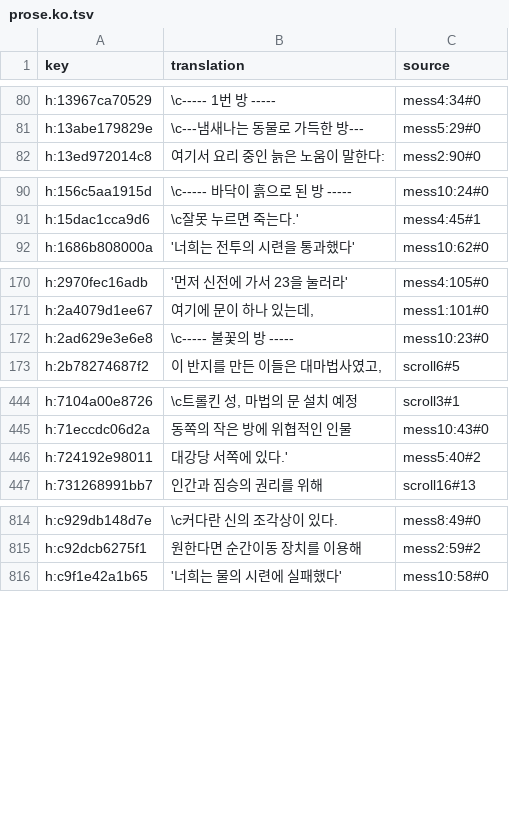
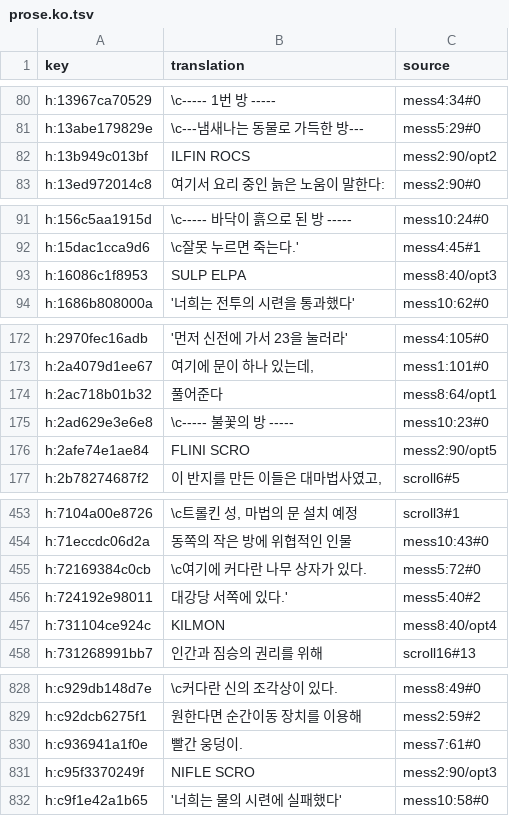
Before and after one commit to wicanr2/phantasie_cht, a TSV file: text/prose.ko.tsv, drawn as a sheet; only a part is shown, gaps mark what is left out; the diff covers the shown part only.

```diff
--- a/text/prose.ko.tsv
+++ b/text/prose.ko.tsv
@@ -81,2 +81,3 @@ h:13967ca70529	\c----- 1번 방 -----	mess4:34#0
 h:13abe179829e	\c---냄새나는 동물로 가득한 방---	mess5:29#0
+h:13b949c013bf	ILFIN ROCS	mess2:90/opt2
 h:13ed972014c8	여기서 요리 중인 늙은 노움이 말한다:	mess2:90#0
@@ -91,2 +92,3 @@ h:156c5aa1915d	\c----- 바닥이 흙으로 된 방 -----	mess10:24#0
 h:15dac1cca9d6	\c잘못 누르면 죽는다.'	mess4:45#1
+h:16086c1f8953	SULP ELPA	mess8:40/opt3
 h:1686b808000a	'너희는 전투의 시련을 통과했다'	mess10:62#0
@@ -171,3 +173,5 @@ h:2970fec16adb	'먼저 신전에 가서 23을 눌러라'	mess4:105#0
 h:2a4079d1ee67	여기에 문이 하나 있는데,	mess1:101#0
+h:2ac718b01b32	풀어준다	mess8:64/opt1
 h:2ad629e3e6e8	\c----- 불꽃의 방 -----	mess10:23#0
+h:2afe74e1ae84	FLINI SCRO	mess2:90/opt5
 h:2b78274687f2	이 반지를 만든 이들은 대마법사였고,	scroll6#5
@@ -445,3 +454,5 @@ h:7104a00e8726	\c트롤킨 성, 마법의 문 설치 예정	scroll3#1
 h:71eccdc06d2a	동쪽의 작은 방에 위협적인 인물	mess10:43#0
+h:72169384c0cb	\c여기에 커다란 나무 상자가 있다.	mess5:72#0
 h:724192e98011	대강당 서쪽에 있다.'	mess5:40#2
+h:731104ce924c	KILMON	mess8:40/opt4
 h:731268991bb7	인간과 짐승의 권리를 위해	scroll16#13
@@ -815,2 +829,4 @@ h:c929db148d7e	\c커다란 신의 조각상이 있다.	mess8:49#0
 h:c92dcb6275f1	원한다면 순간이동 장치를 이용해	mess2:59#2
+h:c936941a1f0e	빨간 웅덩이.	mess7:61#0
+h:c95f3370249f	NIFLE SCRO	mess2:90/opt3
 h:c9f1e42a1b65	'너희는 물의 시련에 실패했다'	mess10:58#0
```
Also changed, not shown: 8 added rows elsewhere in this file, text/prose.ja.tsv, text/prose.zh-CN.tsv, 14 other files.
